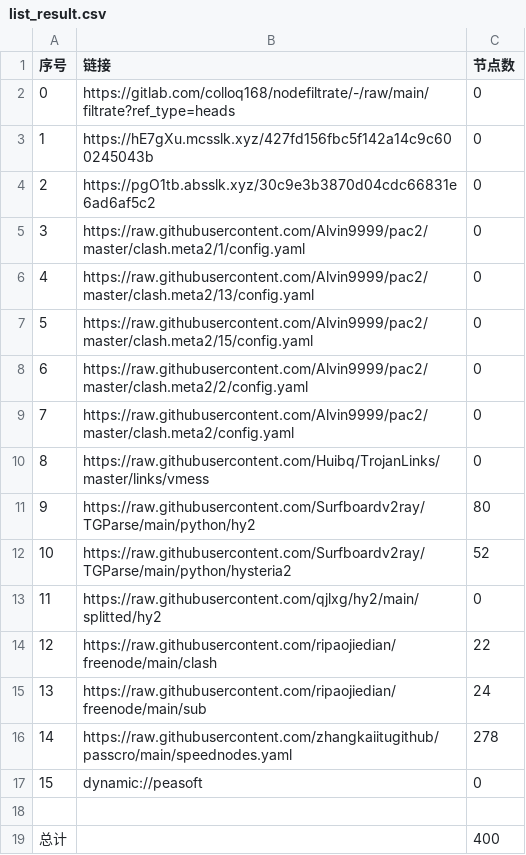
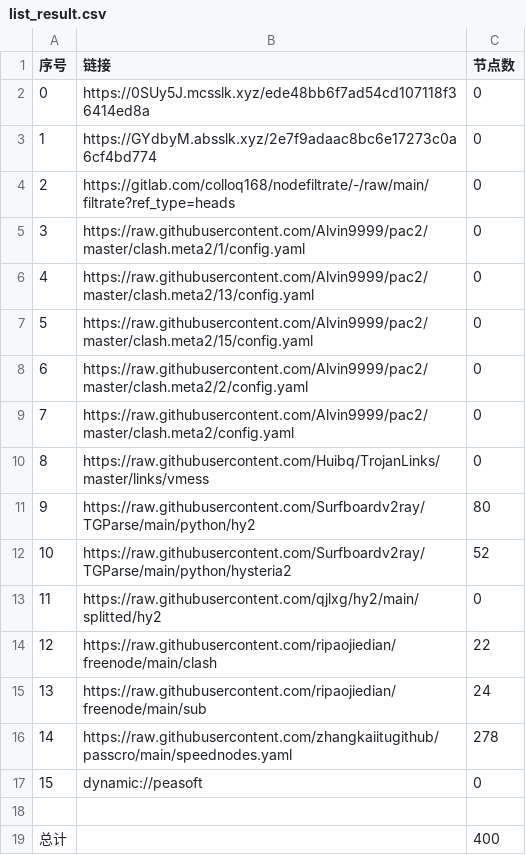
Before and after one commit to hicass-1102/AutoMergePublicNodes, a CSV file: list_result.csv, drawn as a sheet.

```diff
--- a/list_result.csv
+++ b/list_result.csv
@@ -1,5 +1,5 @@
 序号,链接,节点数
-0,https://gitlab.com/colloq168/nodefiltrate/-/raw/main/filtrate?ref_type=heads,0
-1,https://hE7gXu.mcsslk.xyz/427fd156fbc5f142a14c9c600245043b,0
-2,https://pgO1tb.absslk.xyz/30c9e3b3870d04cdc66831e6ad6af5c2,0
+0,https://0SUy5J.mcsslk.xyz/ede48bb6f7ad54cd107118f36414ed8a,0
+1,https://GYdbyM.absslk.xyz/2e7f9adaac8bc6e17273c0a6cf4bd774,0
+2,https://gitlab.com/colloq168/nodefiltrate/-/raw/main/filtrate?ref_type=heads,0
 3,https://raw.githubusercontent.com/Alvin9999/pac2/master/clash.meta2/1/config.yaml,0
```
Also changed, not shown: 5 other files.
